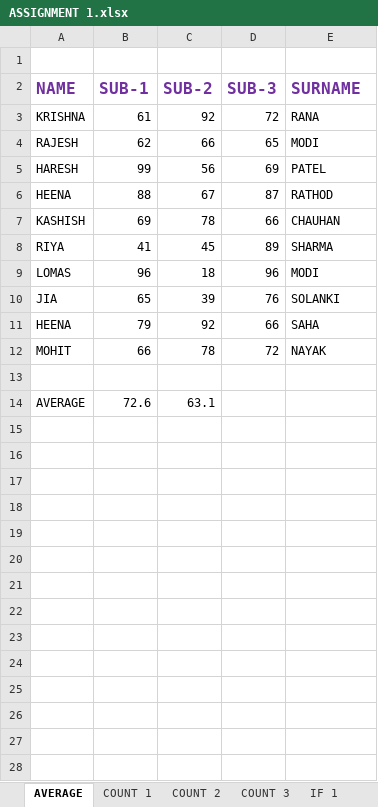
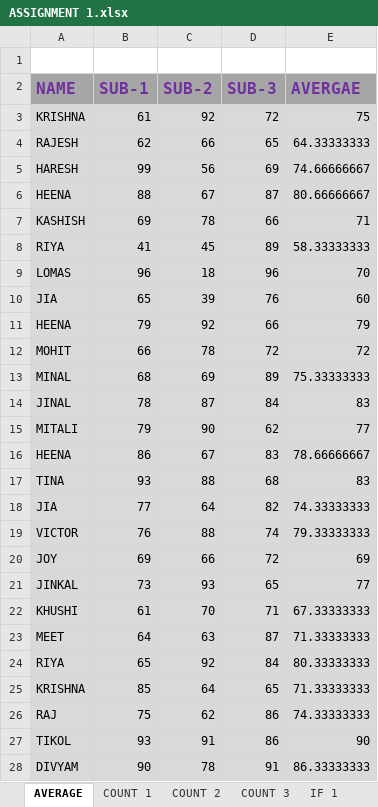
Before and after one commit to krishna-tops/Krishna-pyth, an Excel workbook: Assignment/EXCEL/ASSIGNMENT 1.xlsx, sheet AVERAGE, drawn as a sheet; only a part is shown; values as stored, in another font and other column widths than the file's, no borders; removed rows and columns are numbered as before the commit, all else as after; the diff covers the shown part only; the diff names each change by its address in the sheet, - before the commit and + after, or states it on an @@ line.

```diff
--- a/Assignment/EXCEL/ASSIGNMENT 1.xlsx (sheet AVERAGE)
+++ b/Assignment/EXCEL/ASSIGNMENT 1.xlsx (sheet AVERAGE)
-A2:E2 fill: none
+A2:E2 fill: #A6A6A6
-E2: SURNAME
+E2: AVERGAE
-A3:E13 fill: none
+A3:E13 fill: #D9D9D9
-E3 (AVERGAE): RANA
+E3 (AVERGAE): 75
-E4 (AVERGAE): MODI
+E4 (AVERGAE): 64.33333333
-E5 (AVERGAE): PATEL
+E5 (AVERGAE): 74.66666667
-E6 (AVERGAE): RATHOD
+E6 (AVERGAE): 80.66666667
-E7 (AVERGAE): CHAUHAN
+E7 (AVERGAE): 71
-E8 (AVERGAE): SHARMA
+E8 (AVERGAE): 58.33333333
-E9 (AVERGAE): MODI
+E9 (AVERGAE): 70
-E10 (AVERGAE): SOLANKI
+E10 (AVERGAE): 60
-E11 (AVERGAE): SAHA
+E11 (AVERGAE): 79
-E12 (AVERGAE): NAYAK
+E12 (AVERGAE): 72
-row 13: (empty)
+row 13: MINAL | 68 | 69 | 89 | 75.33333333
-row 14: AVERAGE | 72.6 | 63.1
+row 14: JINAL | 78 | 87 | 84 | 83
+row 15: MITALI | 79 | 90 | 62 | 77
+row 16: HEENA | 86 | 67 | 83 | 78.66666667
+row 17: TINA | 93 | 88 | 68 | 83
+row 18: JIA | 77 | 64 | 82 | 74.33333333
+row 19: VICTOR | 76 | 88 | 74 | 79.33333333
+row 20: JOY | 69 | 66 | 72 | 69
+row 21: JINKAL | 73 | 93 | 65 | 77
+row 22: KHUSHI | 61 | 70 | 71 | 67.33333333
+row 23: MEET | 64 | 63 | 87 | 71.33333333
+row 24: RIYA | 65 | 92 | 84 | 80.33333333
+row 25: KRISHNA | 85 | 64 | 65 | 71.33333333
+row 26: RAJ | 75 | 62 | 86 | 74.33333333
+row 27: TIKOL | 93 | 91 | 86 | 90
+row 28: DIVYAM | 90 | 78 | 91 | 86.33333333
```
Also changed, not shown: 73 added rows elsewhere in this sheet, other sheet tabs, 1 other file.
